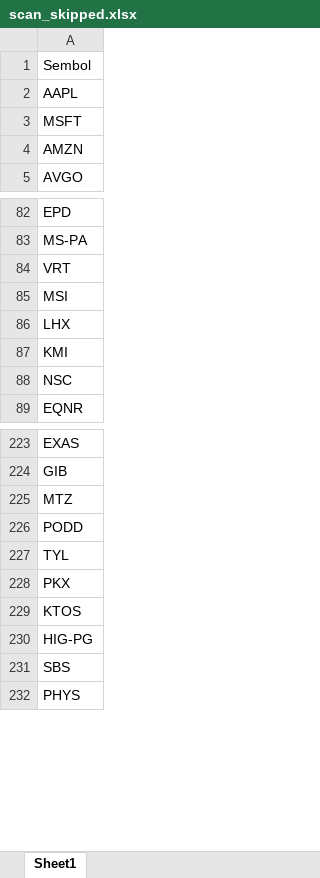
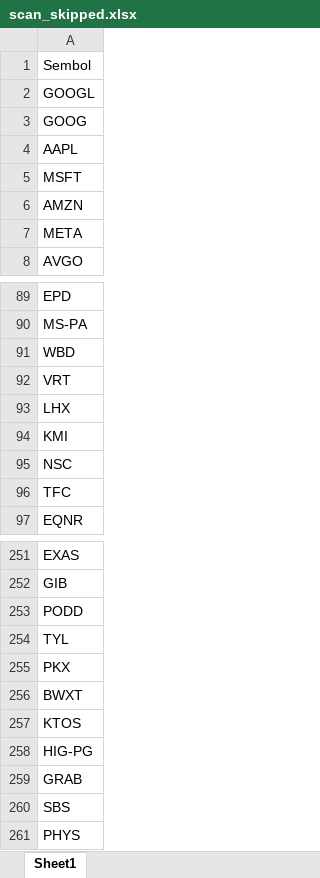
Before and after one commit to fbali10-ux/ABD_ikili_dip, an Excel workbook: scan_skipped.xlsx, sheet Sheet1, drawn as a sheet; only a part is shown, gaps mark what is left out; values as stored, in another font and other column widths than the file's, no borders; removed rows and columns are numbered as before the commit, all else as after; the diff covers the shown part only; the diff names each change by its address in the sheet, - before the commit and + after, or states it on an @@ line.

```diff
--- a/scan_skipped.xlsx (sheet Sheet1)
+++ b/scan_skipped.xlsx (sheet Sheet1)
+row 2: GOOGL
+row 3: GOOG
+row 7: META
+row 91: WBD
-row 85: MSI
+row 96: TFC
-row 225: MTZ
+row 256: BWXT
+row 259: GRAB
```
Also changed, not shown: 46 added rows, 7 removed rows and 2 edited cells elsewhere in this sheet, dip_yakalama_daily_120dip_rebound_sonuclar.xlsx, 1 other file.
